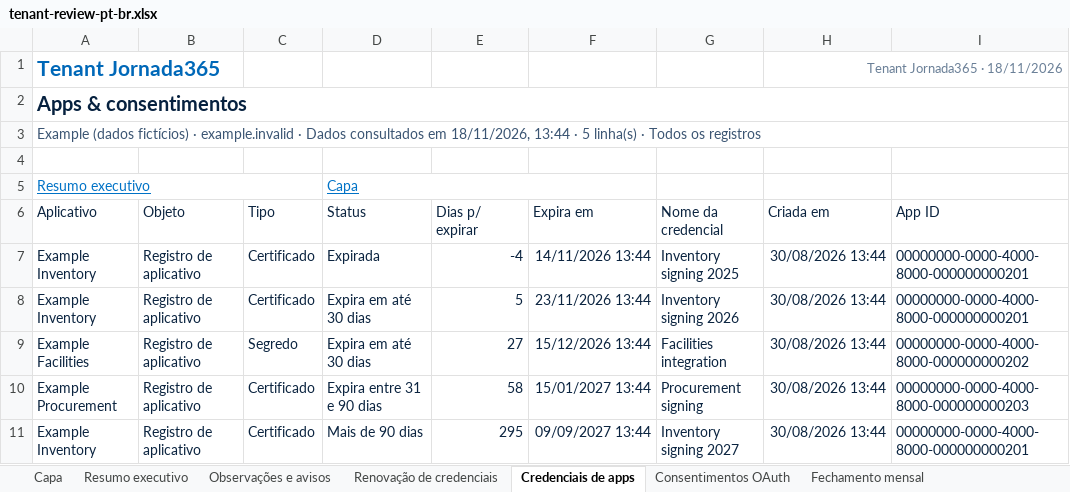
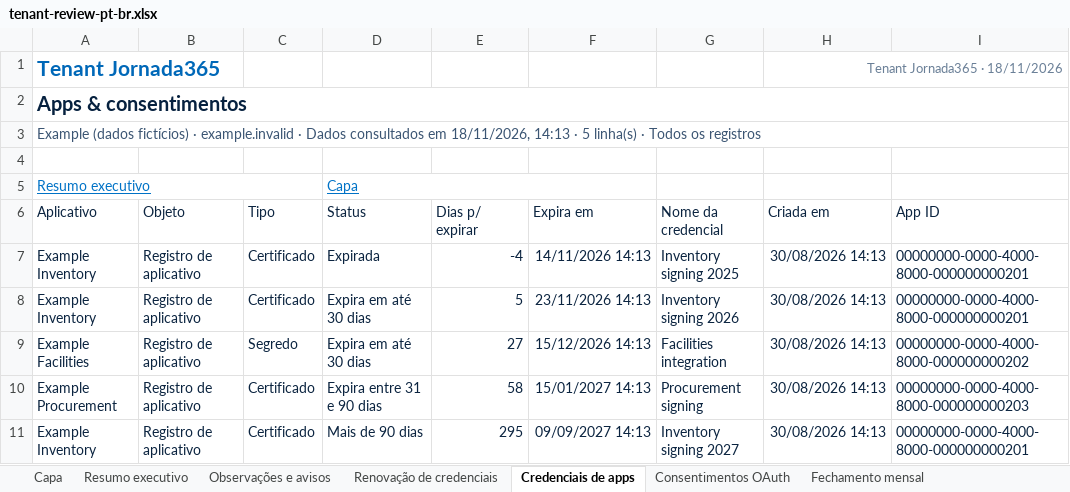
Before and after one commit to sesantanajr/jornada365-tenant-reports, an Excel workbook: docs/examples/tenant-review-pt-br.xlsx, sheet Credenciais de apps, drawn as a sheet; only a part is shown; values as stored, in another font and other column widths than the file's, no borders; conditional formats and table styles not drawn; the diff names each change by its address in the sheet, - before the commit and + after, or states it on an @@ line.

```diff
--- a/docs/examples/tenant-review-pt-br.xlsx (sheet Credenciais de apps)
+++ b/docs/examples/tenant-review-pt-br.xlsx (sheet Credenciais de apps)
-A3 (Aplicativo): …em 18/11/2026, 13:44 · 5…
+A3 (Aplicativo): …em 18/11/2026, 14:13 · 5…
-F7 (Expira em): 14/11/2026 13:44
+F7 (Expira em): 14/11/2026 14:13
-H7:H11 (Criada em): 30/08/2026 13:44
+H7:H11 (Criada em): 30/08/2026 14:13
-F8 (Expira em): 23/11/2026 13:44
+F8 (Expira em): 23/11/2026 14:13
-F9 (Expira em): 15/12/2026 13:44
+F9 (Expira em): 15/12/2026 14:13
-F10 (Expira em): 15/01/2027 13:44
+F10 (Expira em): 15/01/2027 14:13
-F11 (Expira em): 09/09/2027 13:44
+F11 (Expira em): 09/09/2027 14:13
```
Also changed, not shown: sheet Fechamento mensal, sheet Resumo executivo, sheet Renovação de credenciais, sheet Capa, sheet Sobre, sheet Observações e avisos, 3 more sheets, other sheet tabs, charts or pictures, docs/examples/tenant-review-en.xlsx, 33 other files.
